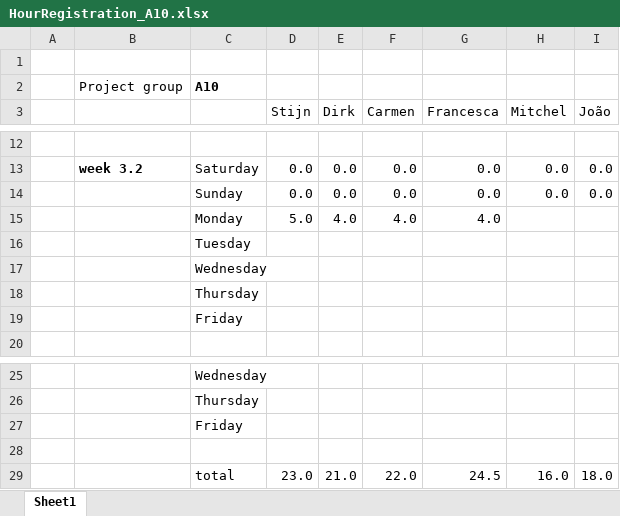
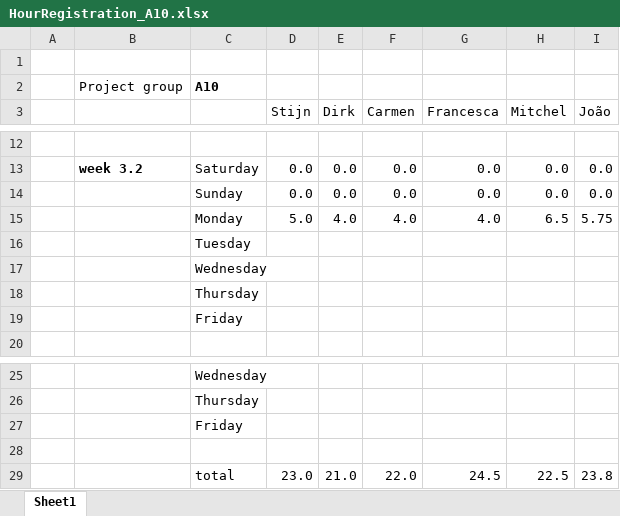
Before and after one commit to argenz/SVV-A10, an Excel workbook: HourRegistration_A10.xlsx, sheet Sheet1, drawn as a sheet; only a part is shown, gaps mark what is left out; values as stored, in another font and other column widths than the file's, no borders; the diff names each change by its address in the sheet, - before the commit and + after, or states it on an @@ line.

Commit message:
Update HourRegistration_A10.xlsx

```diff
--- a/HourRegistration_A10.xlsx (sheet Sheet1)
+++ b/HourRegistration_A10.xlsx (sheet Sheet1)
-H15 (Mitchel): (empty)
+H15 (Mitchel): 6.5
-I15 (João): (empty)
+I15 (João): 5.75
-H29 (Mitchel): 16.0
+H29 (Mitchel): 22.5
-I29 (João): 18.0
+I29 (João): 23.8
```
